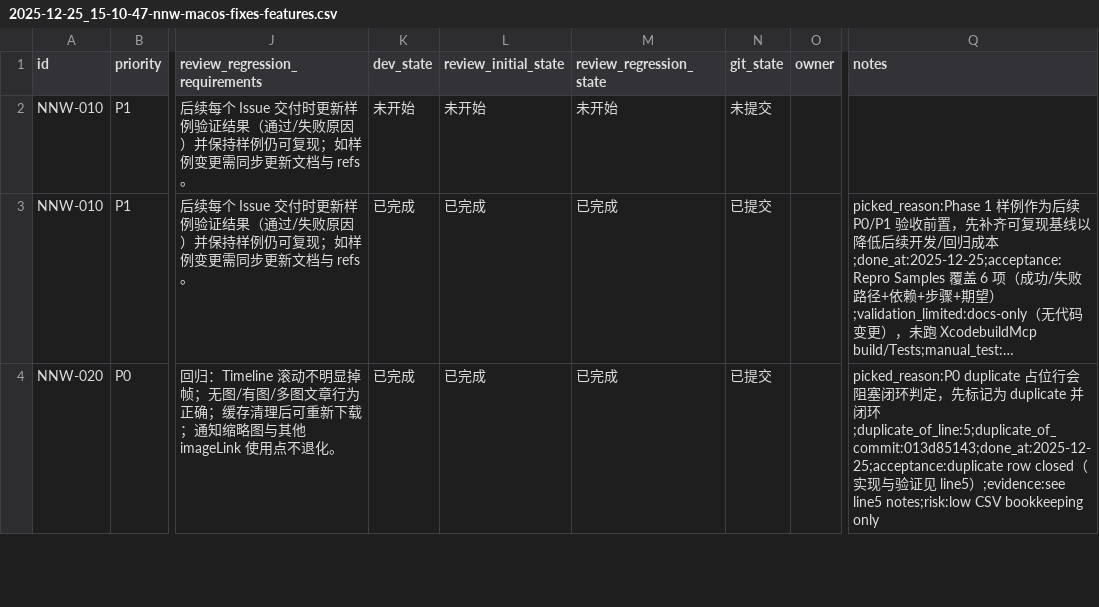
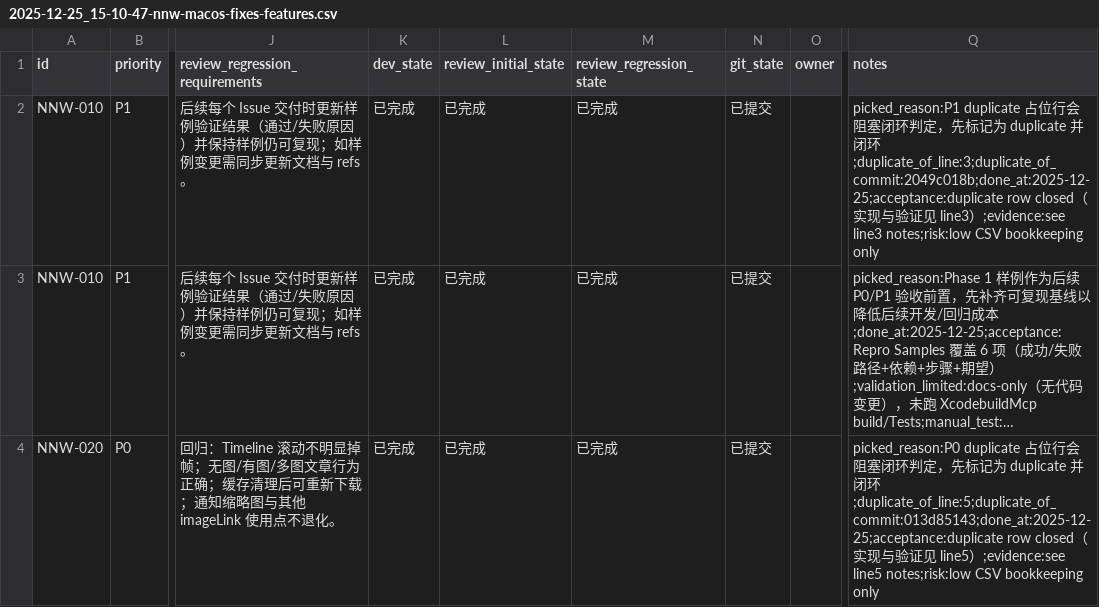
Before and after one commit to liucyin/NetNewsWire, a CSV file: issues/2025-12-25_15-10-47-nnw-macos-fixes-features.csv, drawn as a sheet; only a part is shown, gaps mark what is left out; long unchanged cells end in …; the diff names each change by its address in the sheet, - before the commit and + after, or states it on an @@ line.

Commit message:
[NNW-010] 建立复现基线与样例集 (duplicate row)

```diff
--- a/issues/2025-12-25_15-10-47-nnw-macos-fixes-features.csv
+++ b/issues/2025-12-25_15-10-47-nnw-macos-fixes-features.csv
-K2 (dev_state): 未开始
+K2 (dev_state): 已完成
-L2 (review_initial_state): 未开始
+L2 (review_initial_state): 已完成
-M2 (review_regression_state): 未开始
+M2 (review_regression_state): 已完成
-N2 (git_state): 未提交
+N2 (git_state): 已提交
-Q2 (notes): (empty)
+Q2 (notes): picked_reason:P1 duplicate 占位行会阻塞闭环判定，先标记为 duplicate 并闭环;duplicate_of_line:3;duplicate_of_commit:2049c018b;done_at:2025-12-25;acceptance:duplicate row closed（实现与验证见 line3）;evidence:see line3 notes;risk:low CSV bookkeeping only
```
